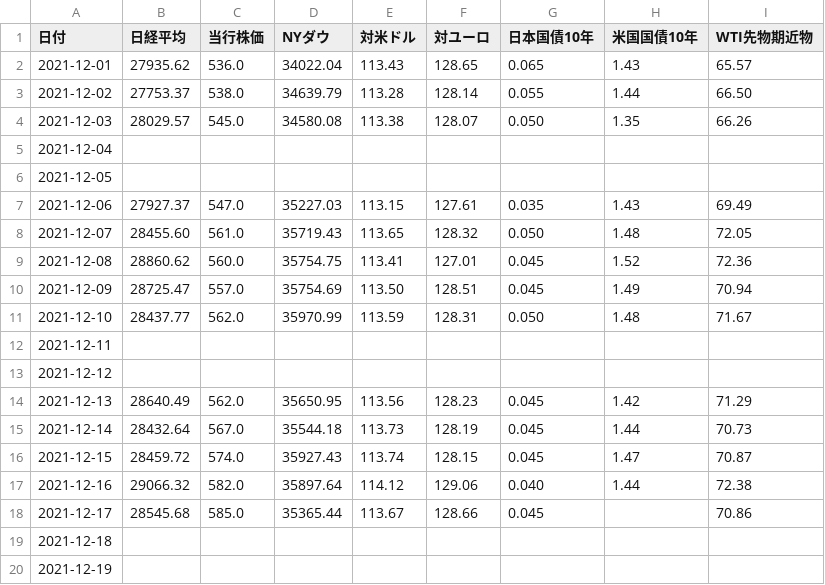
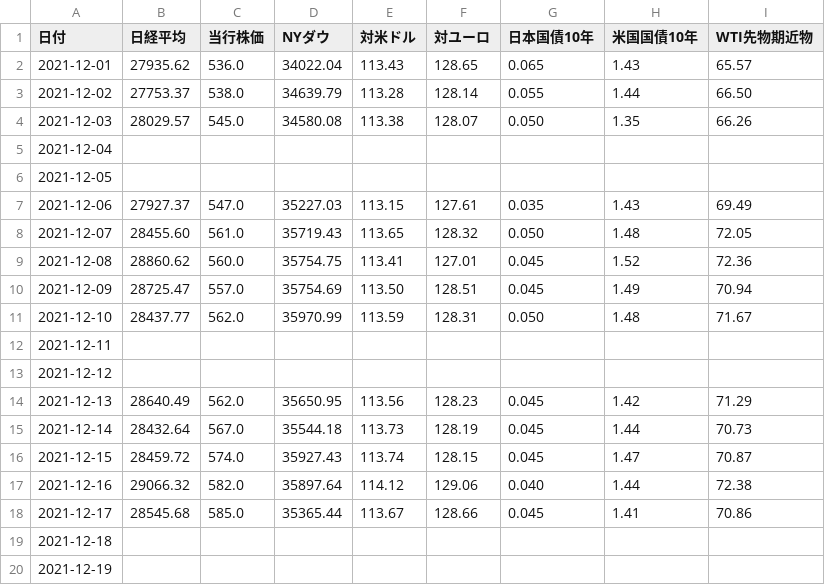
Before and after one commit to takuminishi0930/indicators, a CSV file: app/static/csv/2021-12.csv, drawn as a sheet.

Commit message:
modified

```diff
--- a/app/static/csv/2021-12.csv
+++ b/app/static/csv/2021-12.csv
@@ -17,3 +17,3 @@
 2021-12-16,29066.32,582.0,35897.64,114.12,129.06,0.040,1.44,72.38
-2021-12-17,28545.68,585.0,35365.44,113.67,128.66,0.045,,70.86
+2021-12-17,28545.68,585.0,35365.44,113.67,128.66,0.045,1.41,70.86
 2021-12-18,,,,,,,,
```
